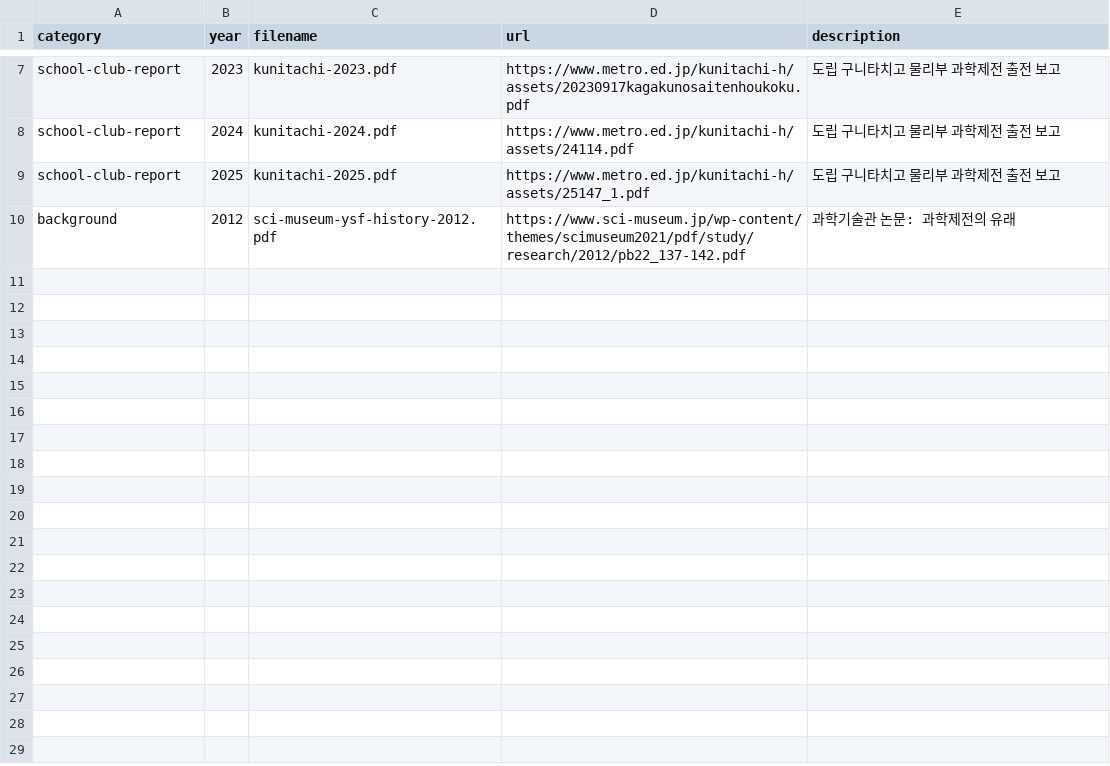
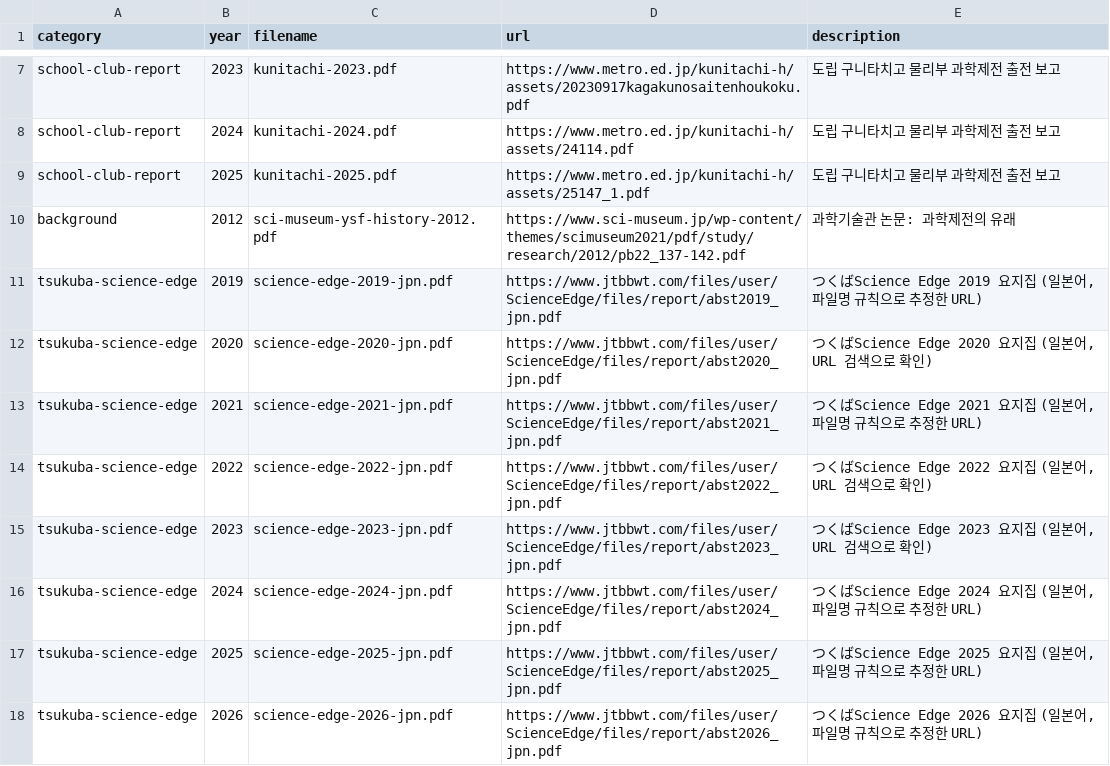
Before and after one commit to hkroh99-code/nono99, a TSV file: science-demo-materials/sources.tsv, drawn as a sheet; only a part is shown, gaps mark what is left out.

```diff
--- a/science-demo-materials/sources.tsv
+++ b/science-demo-materials/sources.tsv
@@ -10 +10,9 @@ school-club-report	2025	kunitachi-2025.pdf	https://www.metro.ed.jp/kunitachi-h/a
 background	2012	sci-museum-ysf-history-2012.pdf	https://www.sci-museum.jp/wp-content/themes/scimuseum2021/pdf/study/research/2012/pb22_137-142.pdf	과학기술관 논문: 과학제전의 유래
+tsukuba-science-edge	2019	science-edge-2019-jpn.pdf	https://www.jtbbwt.com/files/user/ScienceEdge/files/report/abst2019_jpn.pdf	つくばScience Edge 2019 요지집 (일본어, 파일명 규칙으로 추정한 URL)
+tsukuba-science-edge	2020	science-edge-2020-jpn.pdf	https://www.jtbbwt.com/files/user/ScienceEdge/files/report/abst2020_jpn.pdf	つくばScience Edge 2020 요지집 (일본어, URL 검색으로 확인)
+tsukuba-science-edge	2021	science-edge-2021-jpn.pdf	https://www.jtbbwt.com/files/user/ScienceEdge/files/report/abst2021_jpn.pdf	つくばScience Edge 2021 요지집 (일본어, 파일명 규칙으로 추정한 URL)
+tsukuba-science-edge	2022	science-edge-2022-jpn.pdf	https://www.jtbbwt.com/files/user/ScienceEdge/files/report/abst2022_jpn.pdf	つくばScience Edge 2022 요지집 (일본어, URL 검색으로 확인)
+tsukuba-science-edge	2023	science-edge-2023-jpn.pdf	https://www.jtbbwt.com/files/user/ScienceEdge/files/report/abst2023_jpn.pdf	つくばScience Edge 2023 요지집 (일본어, URL 검색으로 확인)
+tsukuba-science-edge	2024	science-edge-2024-jpn.pdf	https://www.jtbbwt.com/files/user/ScienceEdge/files/report/abst2024_jpn.pdf	つくばScience Edge 2024 요지집 (일본어, 파일명 규칙으로 추정한 URL)
+tsukuba-science-edge	2025	science-edge-2025-jpn.pdf	https://www.jtbbwt.com/files/user/ScienceEdge/files/report/abst2025_jpn.pdf	つくばScience Edge 2025 요지집 (일본어, 파일명 규칙으로 추정한 URL)
+tsukuba-science-edge	2026	science-edge-2026-jpn.pdf	https://www.jtbbwt.com/files/user/ScienceEdge/files/report/abst2026_jpn.pdf	つくばScience Edge 2026 요지집 (일본어, 파일명 규칙으로 추정한 URL)
```
Also changed, not shown: 1 other file.
